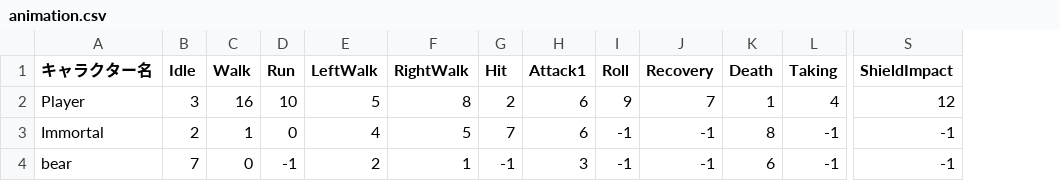
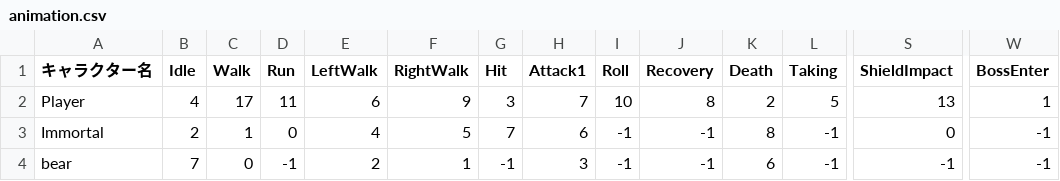
Before and after one commit to GuniruPanjan/Pappet, a CSV file: Pappet/Data/Csv/animation.csv, drawn as a sheet; only a part is shown, gaps mark what is left out; the diff covers the shown part only; the diff names each change by its address in the sheet, - before the commit and + after, or states it on an @@ line.

```diff
--- a/Pappet/Data/Csv/animation.csv
+++ b/Pappet/Data/Csv/animation.csv
+column W (BossEnter), rows 2-4: 1 | -1 | -1
-B2 (Idle): 3
+B2 (Idle): 4
-C2 (Walk): 16
+C2 (Walk): 17
-D2 (Run): 10
+D2 (Run): 11
-E2 (LeftWalk): 5
+E2 (LeftWalk): 6
-F2 (RightWalk): 8
+F2 (RightWalk): 9
-G2 (Hit): 2
+G2 (Hit): 3
-H2 (Attack1): 6
+H2 (Attack1): 7
-I2 (Roll): 9
+I2 (Roll): 10
-J2 (Recovery): 7
+J2 (Recovery): 8
-K2 (Death): 1
+K2 (Death): 2
-L2 (Taking): 4
+L2 (Taking): 5
-S2 (ShieldImpact): 12
+S2 (ShieldImpact): 13
-S3 (ShieldImpact): -1
+S3 (ShieldImpact): 0
```
Also changed, not shown: 7 edited cells elsewhere in this file, 8 other files.
